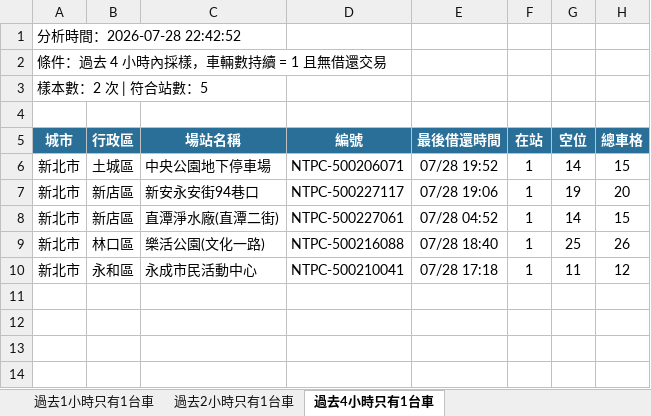
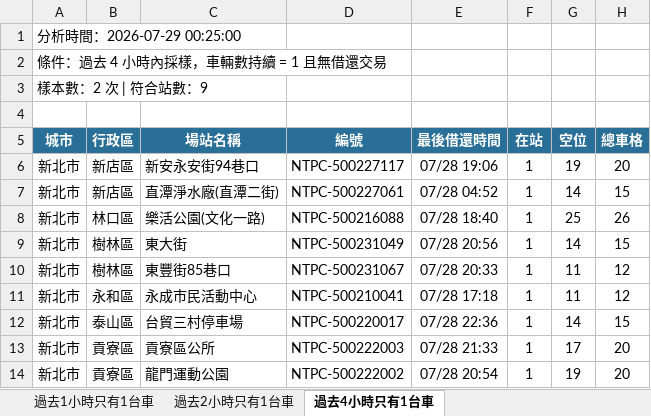
Before and after one commit to hippop3c/fixedbike, an Excel workbook: stale.xlsx, sheet 過去4小時只有1台車, drawn as a sheet; values as stored, in another font and other column widths than the file's, no borders; removed rows and columns are numbered as before the commit, all else as after; the diff names each change by its address in the sheet, - before the commit and + after, or states it on an @@ line.

```diff
--- a/stale.xlsx (sheet 過去4小時只有1台車)
+++ b/stale.xlsx (sheet 過去4小時只有1台車)
-A1 (城市): 分析時間：2026-07-28 22:42:52
+A1 (城市): 分析時間：2026-07-29 00:25:00
-A3 (城市): 樣本數：2 次 | 符合站數：5
+A3 (城市): 樣本數：2 次 | 符合站數：9
-row 6: 新北市 | 土城區 | 中央公園地下停車場 | NTPC-500206071 | 07/28 19:52 | 1 | 14 | 15
+row 9: 新北市 | 樹林區 | 東大街 | NTPC-500231049 | 07/28 20:56 | 1 | 14 | 15
+row 10: 新北市 | 樹林區 | 東豐街85巷口 | NTPC-500231067 | 07/28 20:33 | 1 | 11 | 12
+row 12: 新北市 | 泰山區 | 台貿三村停車場 | NTPC-500220017 | 07/28 22:36 | 1 | 14 | 15
+row 13: 新北市 | 貢寮區 | 貢寮區公所 | NTPC-500222003 | 07/28 21:33 | 1 | 17 | 20
+row 14: 新北市 | 貢寮區 | 龍門運動公園 | NTPC-500222002 | 07/28 20:54 | 1 | 19 | 20
```
Also changed, not shown: sheet 過去2小時只有1台車, sheet 過去1小時只有1台車, 2 other files.
